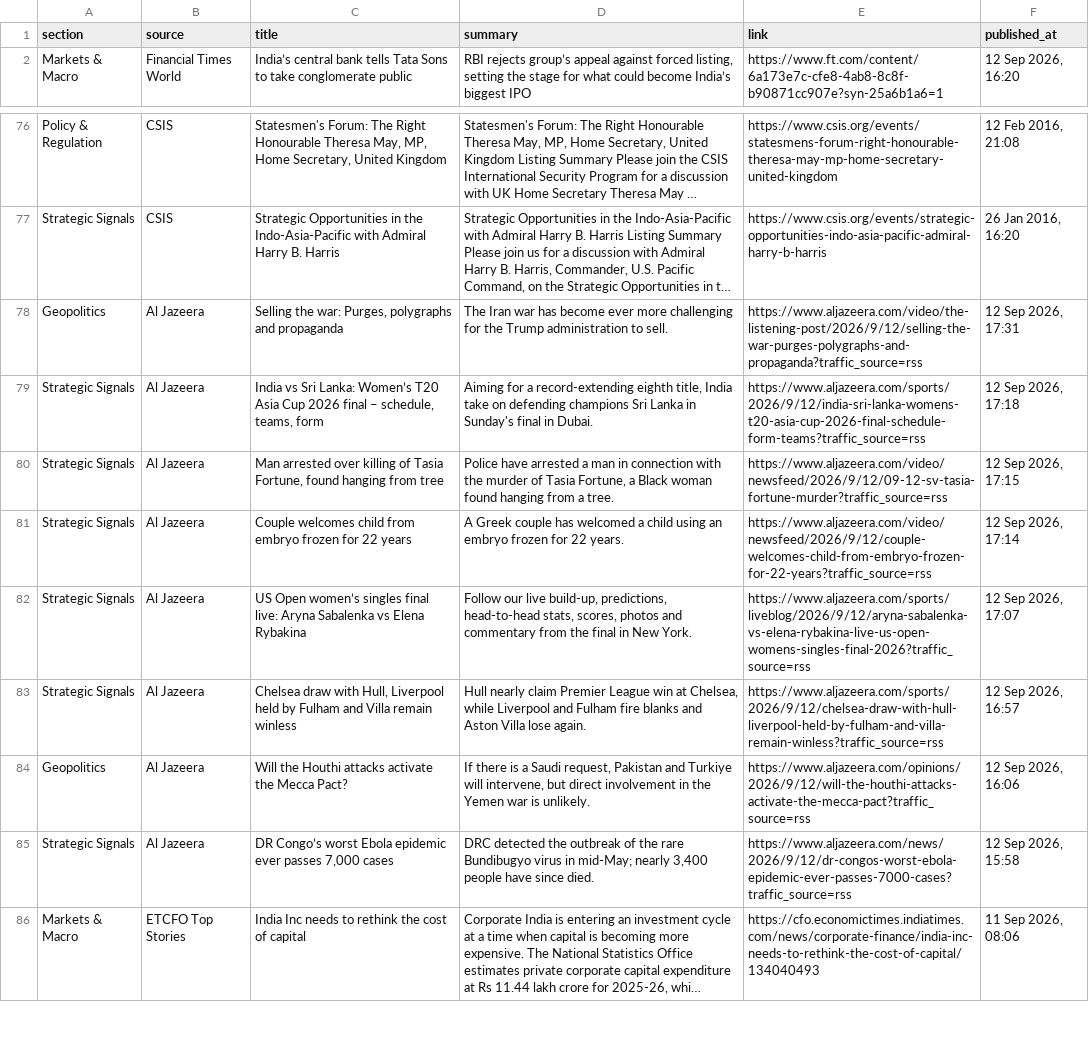
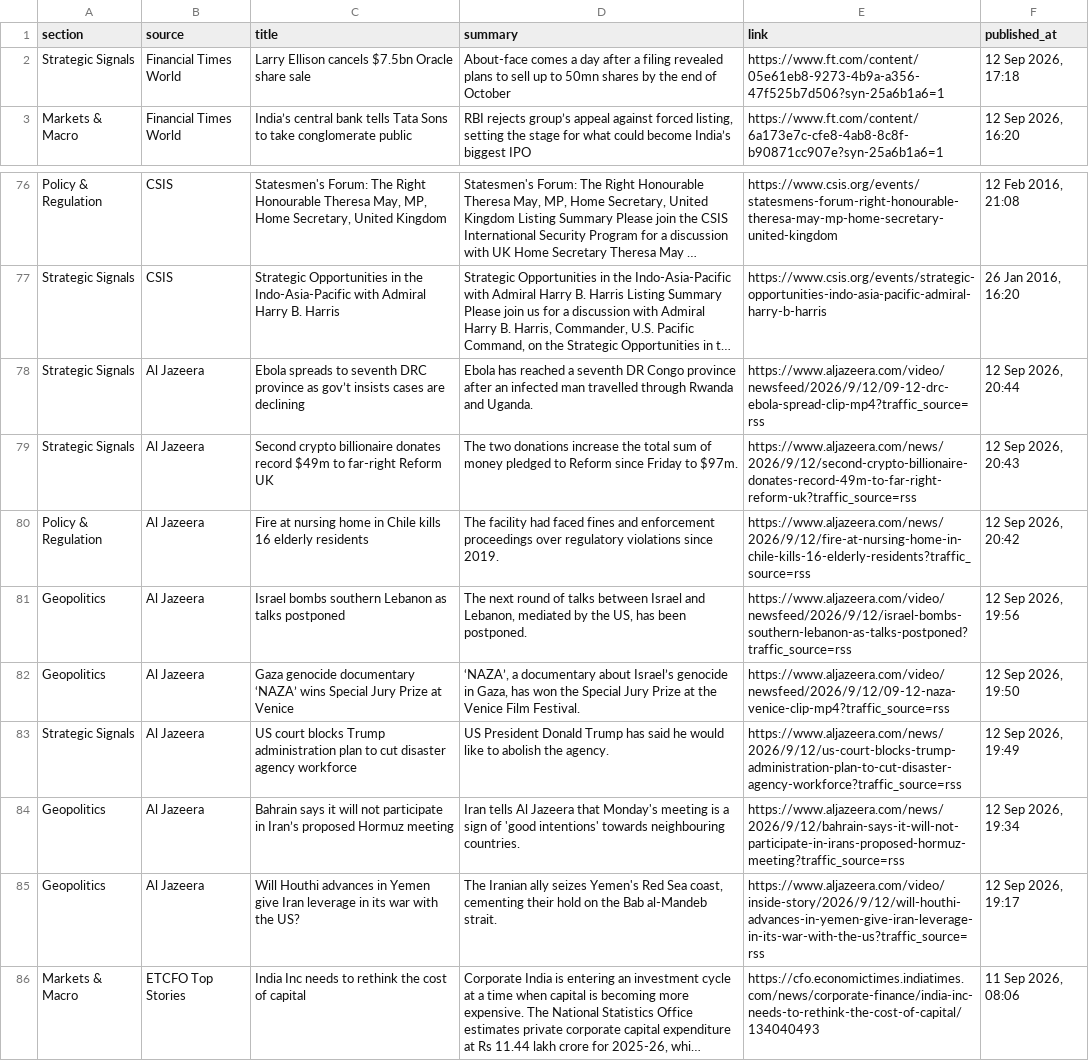
Before and after one commit to sumantrabasudawn/news-tracker, a CSV file: output/latest.csv, drawn as a sheet; only a part is shown, gaps mark what is left out; long unchanged cells end in …; removed rows and columns are numbered as before the commit, all else as after; the diff covers the shown part only; the diff names each change by its address in the sheet, - before the commit and + after, or states it on an @@ line.

```diff
--- a/output/latest.csv
+++ b/output/latest.csv
+row 2: Strategic Signals | Financial Times World | Larry Ellison cancels $7.5bn Oracle share sale | About-face comes a day after a filing revealed plans to sell up to 50mn shares by the end of October | https://www.ft.com/content/05e61eb8-9273-4b9a-a356-47f525b7d506?syn-25a6b1a6=1 | 12 Sep 2026, 17:18
-row 78: Geopolitics | Al Jazeera | Selling the war: Purges, polygraphs and propaganda | The Iran war has become ever more challenging for the Trump administration to sell. | https://www.aljazeera.com/video/the-listening-post/2026/9/12/selling-the-war-purges-polygraphs-and-propaganda?traffic_source=rss | 12 Sep 2026, 17:31
-row 79: Strategic Signals | Al Jazeera | India vs Sri Lanka: Women’s T20 Asia Cup 2026 final – schedule, teams, form | Aiming for a record-extending eighth title, India take on defending champions Sri Lanka in Sunday's final in Dubai. | https://www.aljazeera.com/sports/2026/9/12/india-sri-lanka-womens-t20-asia-cup-2026-final-schedule-form-teams?traffic_source=rss | 12 Sep 2026, 17:18
-C78 (title): Man arrested over killing of Tasia Fortune, found hanging from tree
+C78 (title): Ebola spreads to seventh DRC province as gov’t insists cases are declining
-D78 (summary): Police have arrested a man in connection with the murder of Tasia Fortune, a Black woman found hanging from a tree.
+D78 (summary): Ebola has reached a seventh DR Congo province after an infected man travelled through Rwanda and Uganda.
-E78 (link): https://www.aljazeera.com/video/newsfeed/2026/9/12/09-12-sv-tasia-fortune-murder?traffic_source=rss
+E78 (link): https://www.aljazeera.com/video/newsfeed/2026/9/12/09-12-drc-ebola-spread-clip-mp4?traffic_source=rss
-F78 (published_at): 12 Sep 2026, 17:15
+F78 (published_at): 12 Sep 2026, 20:44
-C79 (title): Couple welcomes child from embryo frozen for 22 years
+C79 (title): Second crypto billionaire donates record $49m to far-right Reform UK
-D79 (summary): A Greek couple has welcomed a child using an embryo frozen for 22 years.
+D79 (summary): The two donations increase the total sum of money pledged to Reform since Friday to $97m.
-E79 (link): https://www.aljazeera.com/video/newsfeed/2026/9/12/couple-welcomes-child-from-embryo-frozen-for-22-years?traffic_source=rss
+E79 (link): https://www.aljazeera.com/news/2026/9/12/second-crypto-billionaire-donates-record-49m-to-far-right-reform-uk?traffic_source=rss
-F79 (published_at): 12 Sep 2026, 17:14
+F79 (published_at): 12 Sep 2026, 20:43
-row 82: Strategic Signals | Al Jazeera | US Open women’s singles final live: Aryna Sabalenka vs Elena Rybakina | Follow our live build-up, predictions, head-to-head stats, scores, photos and commentary from the final in New York. | https://www.aljazeera.com/sports/liveblog/2026/9/12/aryna-sabalenka-vs-elena-rybakina-live-us-open-womens-singles-final-2026?traffic_source=rss | 12 Sep 2026, 17:07
+row 80: Policy & Regulation | Al Jazeera | Fire at nursing home in Chile kills 16 elderly residents | The facility had faced fines and enforcement proceedings over regulatory violations since 2019. | https://www.aljazeera.com/news/2026/9/12/fire-at-nursing-home-in-chile-kills-16-elderly-residents?traffic_source=rss | 12 Sep 2026, 20:42
+row 81: Geopolitics | Al Jazeera | Israel bombs southern Lebanon as talks postponed | The next round of talks between Israel and Lebanon, mediated by the US, has been postponed. | https://www.aljazeera.com/video/newsfeed/2026/9/12/israel-bombs-southern-lebanon-as-talks-postponed?traffic_source=rss | 12 Sep 2026, 19:56
+row 82: Geopolitics | Al Jazeera | Gaza genocide documentary ‘NAZA’ wins Special Jury Prize at Venice | ‘NAZA’, a documentary about Israel’s genocide in Gaza, has won the Special Jury Prize at the Venice Film Festival. | https://www.aljazeera.com/video/newsfeed/2026/9/12/09-12-naza-venice-clip-mp4?traffic_source=rss | 12 Sep 2026, 19:50
-C83 (title): Chelsea draw with Hull, Liverpool held by Fulham and Villa remain winless
+C83 (title): US court blocks Trump administration plan to cut disaster agency workforce
-D83 (summary): Hull nearly claim Premier League win at Chelsea, while Liverpool and Fulham fire blanks and Aston Villa lose again.
+D83 (summary): US President Donald Trump has said he would like to abolish the agency.
-E83 (link): https://www.aljazeera.com/sports/2026/9/12/chelsea-draw-with-hull-liverpool-held-by-fulham-and-villa-remain-winless?traffic_source=rss
+E83 (link): https://www.aljazeera.com/news/2026/9/12/us-court-blocks-trump-administration-plan-to-cut-disaster-agency-workforce?traffic_source=rss
-F83 (published_at): 12 Sep 2026, 16:57
+F83 (published_at): 12 Sep 2026, 19:49
+row 84: Geopolitics | Al Jazeera | Bahrain says it will not participate in Iran’s proposed Hormuz meeting | Iran tells Al Jazeera that Monday's meeting is a sign of 'good intentions' towards neighbouring countries. | https://www.aljazeera.com/news/2026/9/12/bahrain-says-it-will-not-participate-in-irans-proposed-hormuz-meeting?traffic_source=rss | 12 Sep 2026, 19:34
-C85 (title): Will the Houthi attacks activate the Mecca Pact?
+C85 (title): Will Houthi advances in Yemen give Iran leverage in its war with the US?
-D85 (summary): If there is a Saudi request, Pakistan and Turkiye will intervene, but direct involvement in the Yemen war is unlikely.
+D85 (summary): The Iranian ally seizes Yemen's Red Sea coast, cementing their hold on the Bab al-Mandeb strait.
-E85 (link): https://www.aljazeera.com/opinions/2026/9/12/will-the-houthi-attacks-activate-the-mecca-pact?traffic_source=rss
+E85 (link): https://www.aljazeera.com/video/inside-story/2026/9/12/will-houthi-advances-in-yemen-give-iran-leverage-in-its-war-with-the-us?traffic_source=rss
-F85 (published_at): 12 Sep 2026, 16:06
+F85 (published_at): 12 Sep 2026, 19:17
-row 85: Strategic Signals | Al Jazeera | DR Congo’s worst Ebola epidemic ever passes 7,000 cases | DRC detected the outbreak of the rare Bundibugyo virus in mid-May; nearly 3,400 people have since died. | https://www.aljazeera.com/news/2026/9/12/dr-congos-worst-ebola-epidemic-ever-passes-7000-cases?traffic_source=rss | 12 Sep 2026, 15:58
```
Also changed, not shown: 1 added row, 2 removed rows and 7 edited cells elsewhere in this file, 2 other files.
